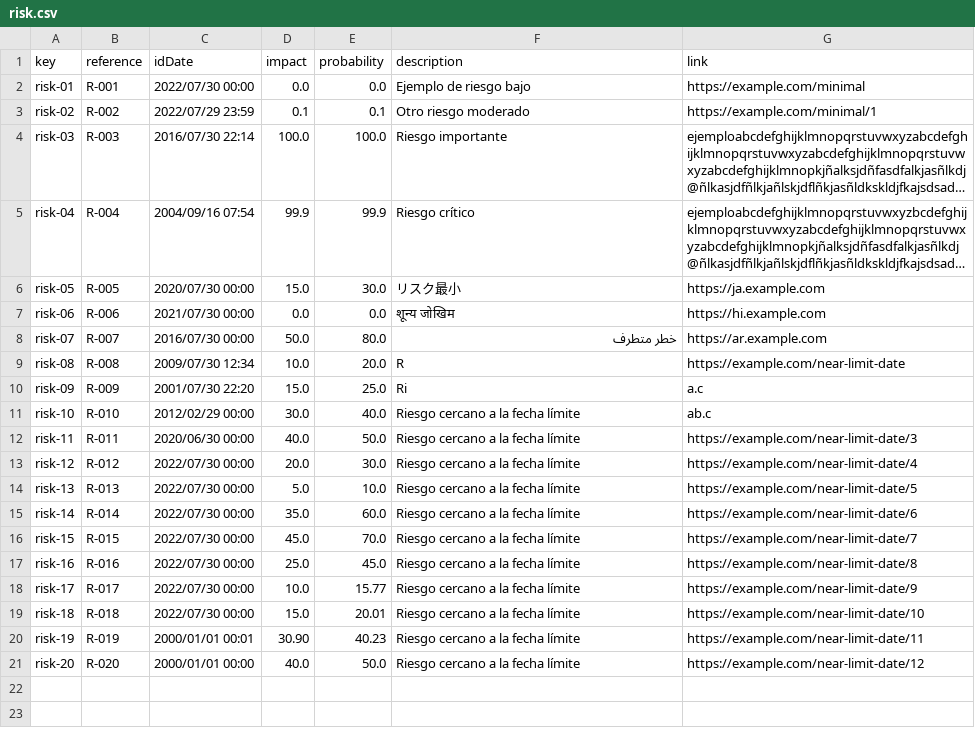
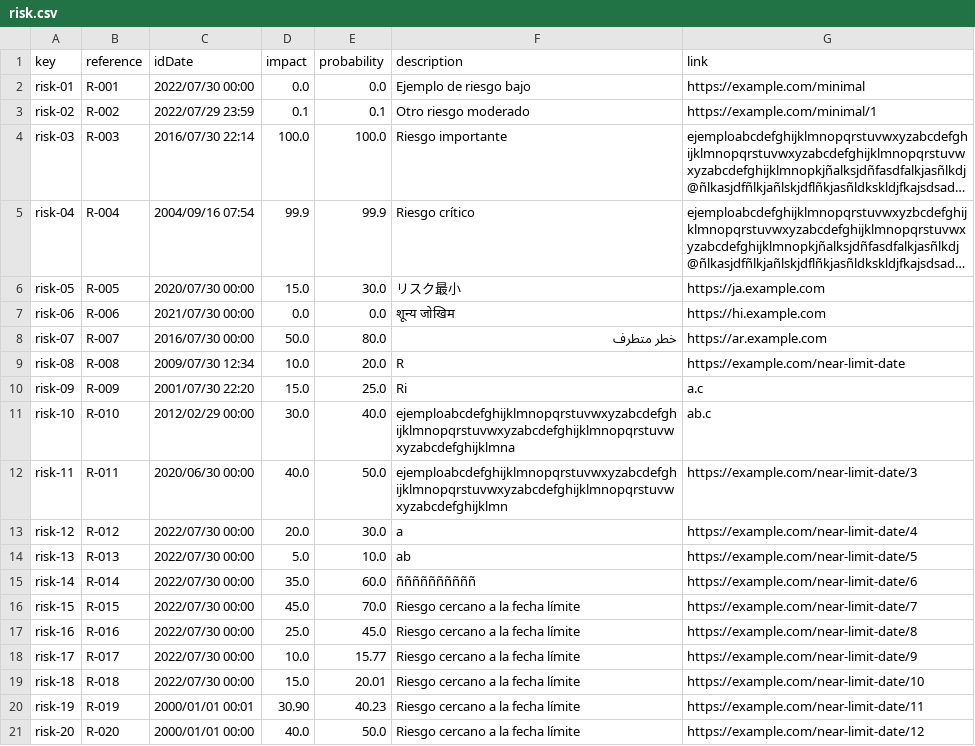
Before and after one commit to Cargarmar18/Acme-SF, a CSV file: src/main/webapp/WEB-INF/resources/sample-data/risk.csv, drawn as a sheet; long unchanged cells end in ….

Commit message:
fix: risk.csv

```diff
--- a/src/main/webapp/WEB-INF/resources/sample-data/risk.csv
+++ b/src/main/webapp/WEB-INF/resources/sample-data/risk.csv
@@ -10,7 +10,7 @@ risk-08,R-008,2009/07/30 12:34,10.0,20.0,"R","https://example.com/near-limit-dat
 risk-09,R-009,2001/07/30 22:20,15.0,25.0,"Ri","a.c"
-risk-10,R-010,2012/02/29 00:00,30.0,40.0,"Riesgo cercano a la fecha límite","ab.c"
-risk-11,R-011,2020/06/30 00:00,40.0,50.0,"Riesgo cercano a la fecha límite","https://example.com/near-limit-date/3"
-risk-12,R-012,2022/07/30 00:00,20.0,30.0,"Riesgo cercano a la fecha límite","https://example.com/near-limit-date/4"
-risk-13,R-013,2022/07/30 00:00,5.0,10.0,"Riesgo cercano a la fecha límite","https://example.com/near-limit-date/5"
-risk-14,R-014,2022/07/30 00:00,35.0,60.0,"Riesgo cercano a la fecha límite","https://example.com/near-limit-date/6"
+risk-10,R-010,2012/02/29 00:00,30.0,40.0,"ejemploabcdefghijklmnopqrstuvwxyzabcdefghijklmnopqrstuvwxyzabcdefghijklmnopqrstuvwxyzabcdefghijklmna","ab.c"
+risk-11,R-011,2020/06/30 00:00,40.0,50.0,"ejemploabcdefghijklmnopqrstuvwxyzabcdefghijklmnopqrstuvwxyzabcdefghijklmnopqrstuvwxyzabcdefghijklmn","https://example.com/near-limit-date/3"
+risk-12,R-012,2022/07/30 00:00,20.0,30.0,"a","https://example.com/near-limit-date/4"
+risk-13,R-013,2022/07/30 00:00,5.0,10.0,"ab","https://example.com/near-limit-date/5"
+risk-14,R-014,2022/07/30 00:00,35.0,60.0,"ññññññññññ","https://example.com/near-limit-date/6"
 risk-15,R-015,2022/07/30 00:00,45.0,70.0,"Riesgo cercano a la fecha límite","https://example.com/near-limit-date/7"
```
